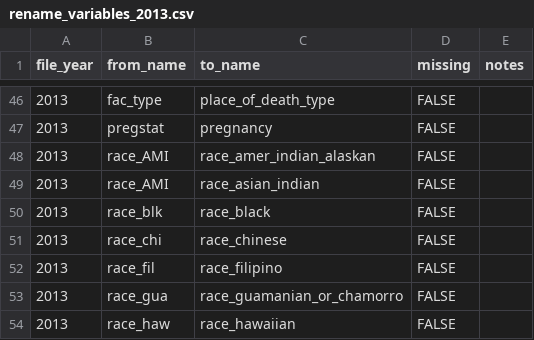
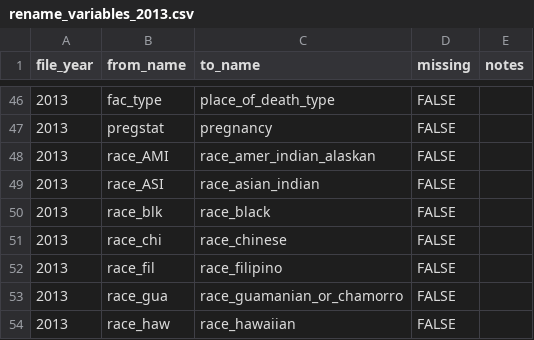
Before and after one commit to WA-LHJ-Analytic-Resources/WA-DOH-CHS-Death-Files-ETL, a CSV file: Resources/Crosswalks/2_Schema_Harmonization/rename_variables_2013.csv, drawn as a sheet; only a part is shown, gaps mark what is left out.

Commit message:
Fix 2013 var name cw typo

```diff
--- a/Resources/Crosswalks/2_Schema_Harmonization/rename_variables_2013.csv
+++ b/Resources/Crosswalks/2_Schema_Harmonization/rename_variables_2013.csv
@@ -48,3 +48,3 @@
 2013,race_AMI,race_amer_indian_alaskan,FALSE,
-2013,race_AMI,race_asian_indian,FALSE,
+2013,race_ASI,race_asian_indian,FALSE,
 2013,race_blk,race_black,FALSE,
```
